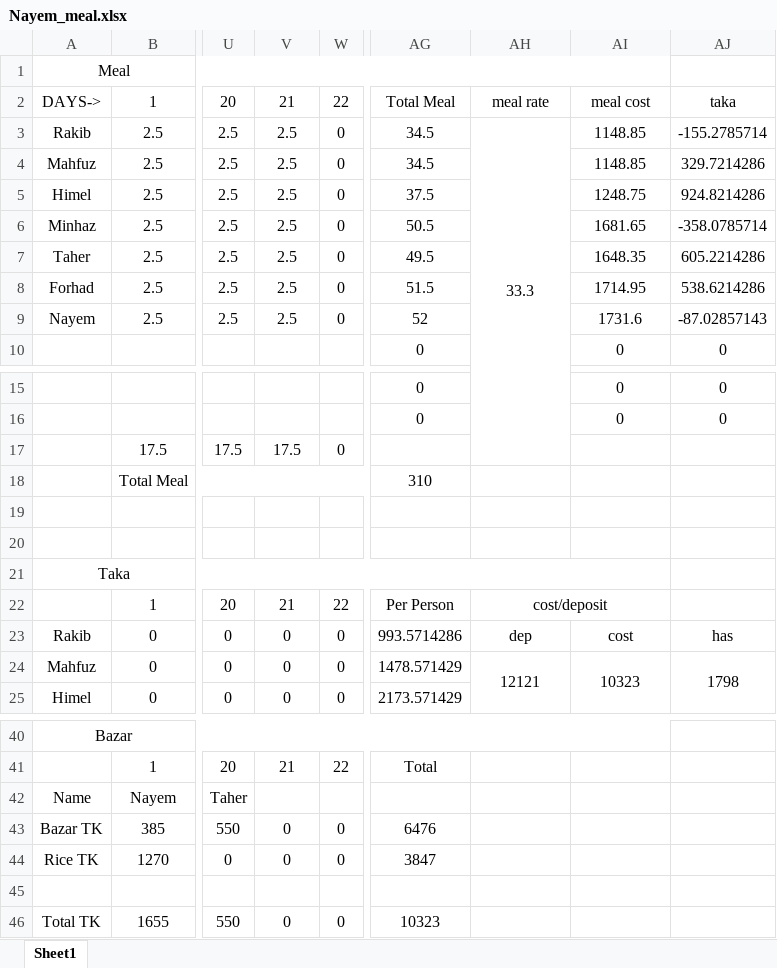
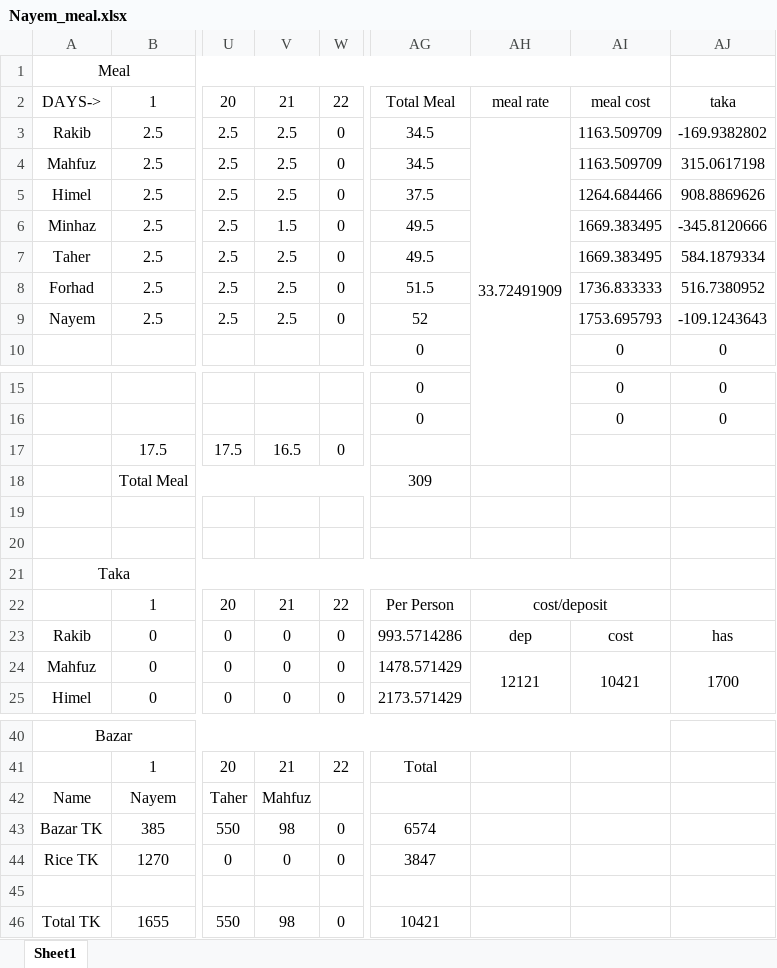
Before and after one commit to Nayem73/git_misc, an Excel workbook: Nayem_meal.xlsx, sheet Sheet1, drawn as a sheet; only a part is shown, gaps mark what is left out; values as stored, in another font and other column widths than the file's, no borders; the diff names each change by its address in the sheet, - before the commit and + after, or states it on an @@ line.

Commit message:
tel 500g -98, Minhaz raat vat short. meal -1

```diff
--- a/Nayem_meal.xlsx (sheet Sheet1)
+++ b/Nayem_meal.xlsx (sheet Sheet1)
-AH3: 33.3
+AH3: 33.72491909
-AI3:AI4: 1148.85
+AI3:AI4: 1163.509709
-AJ3: -155.2785714
+AJ3: -169.9382802
-AJ4: 329.7214286
+AJ4: 315.0617198
-AI5: 1248.75
+AI5: 1264.684466
-AJ5: 924.8214286
+AJ5: 908.8869626
-V6: 2.5
+V6: 1.5
-AG6: 50.5
+AG6: 49.5
-AI6: 1681.65
+AI6: 1669.383495
-AJ6: -358.0785714
+AJ6: -345.8120666
-AI7: 1648.35
+AI7: 1669.383495
-AJ7: 605.2214286
+AJ7: 584.1879334
-AI8: 1714.95
+AI8: 1736.833333
-AJ8: 538.6214286
+AJ8: 516.7380952
-AI9: 1731.6
+AI9: 1753.695793
-AJ9: -87.02857143
+AJ9: -109.1243643
-V17: 17.5
+V17: 16.5
-AG18: 310
+AG18: 309
-AI24: 10323
+AI24: 10421
-AJ24: 1798
+AJ24: 1700
-V42: (empty)
+V42: Mahfuz
-V43: 0
+V43: 98
-AG43: 6476
+AG43: 6574
-V46: 0
+V46: 98
-AG46: 10323
+AG46: 10421
```
